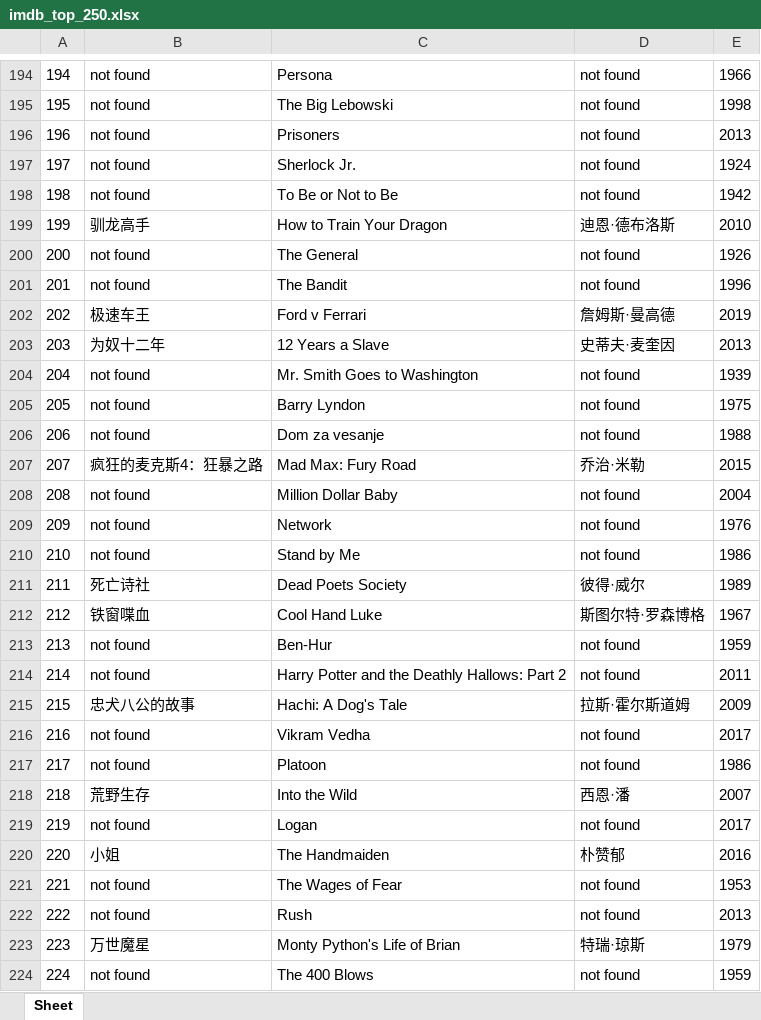
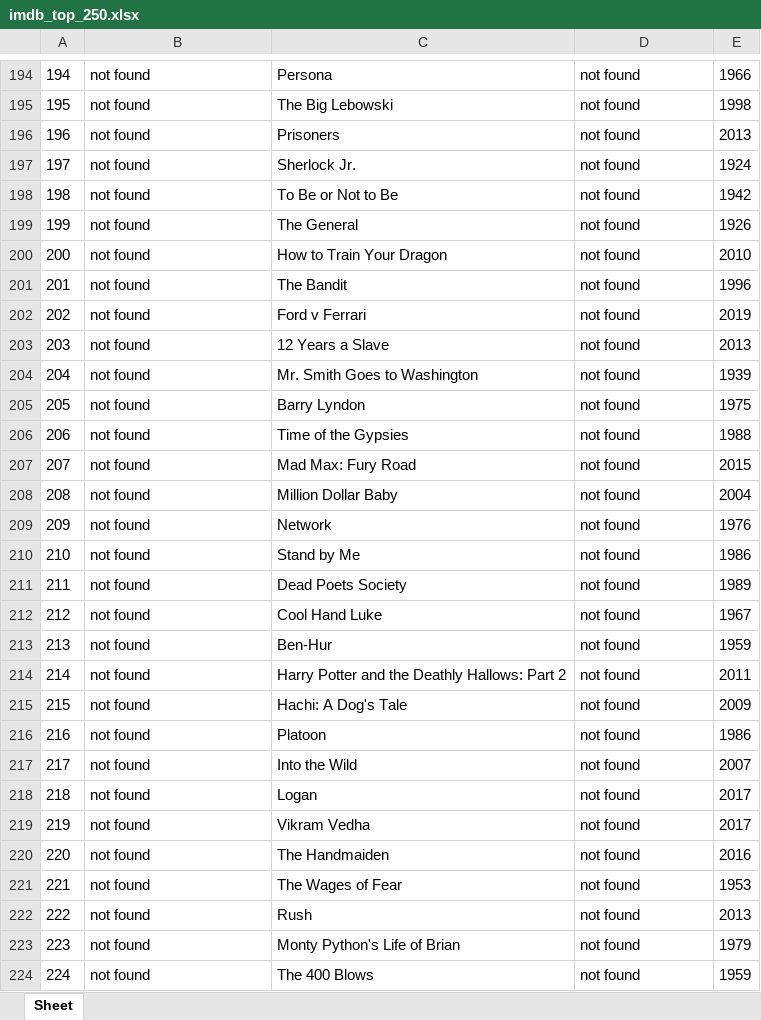
Before and after one commit to doctoroyy/Movie-IMDB-Bot, an Excel workbook: imdb_top_250.xlsx, sheet Sheet, drawn as a sheet; only a part is shown, gaps mark what is left out; values as stored, in another font and other column widths than the file's, no borders; the diff covers the shown part only; the diff names each change by its address in the sheet, - before the commit and + after, or states it on an @@ line.

```diff
--- a/imdb_top_250.xlsx (sheet Sheet)
+++ b/imdb_top_250.xlsx (sheet Sheet)
-B199: 驯龙高手
+B199: not found
-C199: How to Train Your Dragon
+C199: The General
-D199: 迪恩·德布洛斯
+D199: not found
-E199: 2010
+E199: 1926
-C200: The General
+C200: How to Train Your Dragon
-E200: 1926
+E200: 2010
-B202: 极速车王
+B202: not found
-D202: 詹姆斯·曼高德
+D202: not found
-B203: 为奴十二年
+B203: not found
-D203: 史蒂夫·麦奎因
+D203: not found
-C206: Dom za vesanje
+C206: Time of the Gypsies
-B207: 疯狂的麦克斯4：狂暴之路
+B207: not found
-D207: 乔治·米勒
+D207: not found
-B211: 死亡诗社
+B211: not found
-D211: 彼得·威尔
+D211: not found
-B212: 铁窗喋血
+B212: not found
-D212: 斯图尔特·罗森博格
+D212: not found
-B215: 忠犬八公的故事
+B215: not found
-D215: 拉斯·霍尔斯道姆
+D215: not found
-C216: Vikram Vedha
+C216: Platoon
-E216: 2017
+E216: 1986
-C217: Platoon
+C217: Into the Wild
-E217: 1986
+E217: 2007
-B218: 荒野生存
+B218: not found
-C218: Into the Wild
+C218: Logan
-D218: 西恩·潘
+D218: not found
-E218: 2007
+E218: 2017
-C219: Logan
+C219: Vikram Vedha
-B220: 小姐
+B220: not found
-D220: 朴赞郁
+D220: not found
-B223: 万世魔星
+B223: not found
-D223: 特瑞·琼斯
+D223: not found
```
Also changed, not shown: 128 edited cells elsewhere in this sheet, 1 other file.
